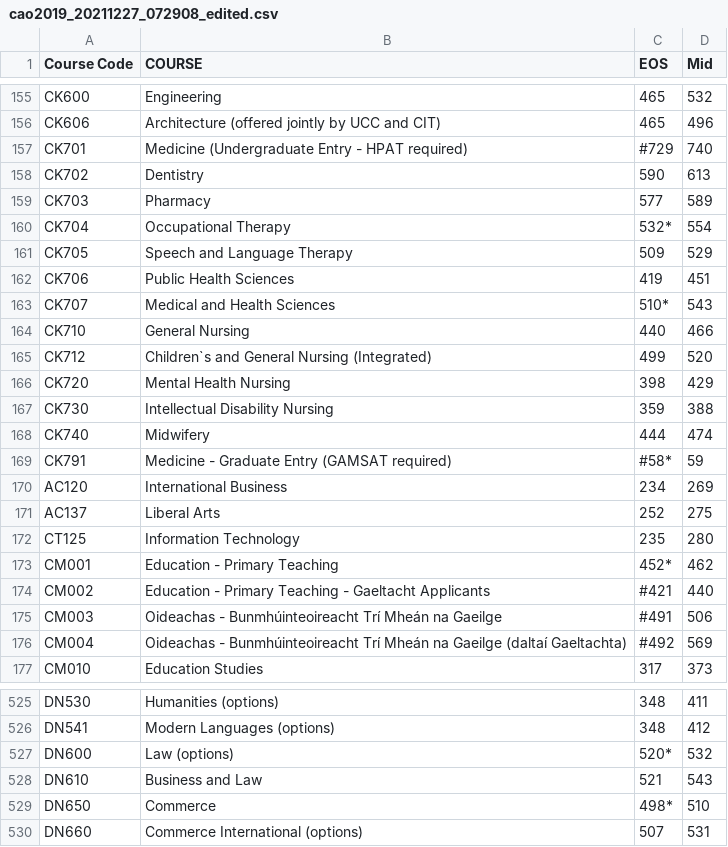
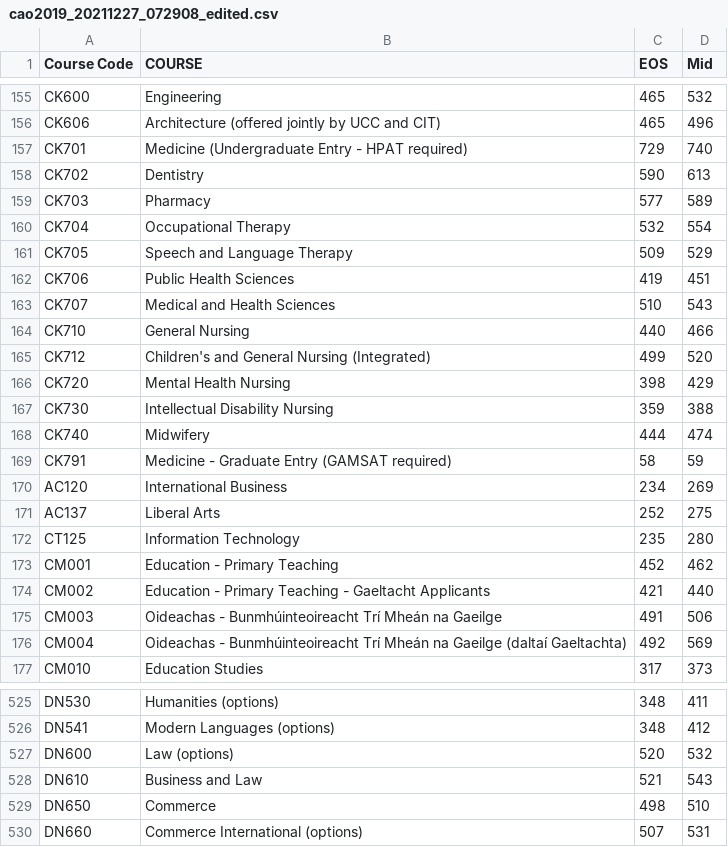
Before and after one commit to Cossie01/Fundamentals-of-Data-Analysis-Assessment, a CSV file: data/cao2019_20211227_072908_edited.csv, drawn as a sheet; only a part is shown, gaps mark what is left out; the diff covers the shown part only.

```diff
--- a/data/cao2019_20211227_072908_edited.csv
+++ b/data/cao2019_20211227_072908_edited.csv
@@ -156,11 +156,11 @@ CK600	Engineering	465	532
 CK606	Architecture (offered jointly by UCC and CIT)	465	496
-CK701	Medicine (Undergraduate Entry - HPAT required)	#729	740
+CK701	Medicine (Undergraduate Entry - HPAT required)	729	740
 CK702	Dentistry	590	613
 CK703	Pharmacy	577	589
-CK704	Occupational Therapy	532*	554
+CK704	Occupational Therapy	532	554
 CK705	Speech and Language Therapy	509	529
 CK706	Public Health Sciences	419	451
-CK707	Medical and Health Sciences	510*	543
+CK707	Medical and Health Sciences	510	543
 CK710	General Nursing	440	466
-CK712	Children`s and General Nursing (Integrated)	499	520
+CK712	Children's and General Nursing (Integrated)	499	520
 CK720	Mental Health Nursing	398	429
@@ -168,3 +168,3 @@ CK730	Intellectual Disability Nursing	359	388
 CK740	Midwifery	444	474
-CK791	Medicine  - Graduate Entry (GAMSAT required)	#58*	59
+CK791	Medicine  - Graduate Entry (GAMSAT required)	58	59
 AC120	International Business	234	269
@@ -172,6 +172,6 @@ AC137	Liberal Arts	252	275
 CT125	Information Technology	235	280
-CM001	Education - Primary Teaching	452*	462
-CM002	Education - Primary Teaching - Gaeltacht Applicants	#421	440
-CM003	Oideachas - Bunmhúinteoireacht Trí Mheán na Gaeilge	#491	506
-CM004	Oideachas - Bunmhúinteoireacht Trí Mheán na Gaeilge (daltaí Gaeltachta)	#492	569
+CM001	Education - Primary Teaching	452	462
+CM002	Education - Primary Teaching - Gaeltacht Applicants	421	440
+CM003	Oideachas - Bunmhúinteoireacht Trí Mheán na Gaeilge	491	506
+CM004	Oideachas - Bunmhúinteoireacht Trí Mheán na Gaeilge (daltaí Gaeltachta)	492	569
 CM010	Education Studies	317	373
@@ -526,5 +526,5 @@ DN530	Humanities (options)	348	411
 DN541	Modern Languages (options)	348	412
-DN600	Law (options)	520*	532
+DN600	Law (options)	520	532
 DN610	Business and Law	521	543
-DN650	Commerce	498*	510
+DN650	Commerce	498	510
 DN660	Commerce International (options)	507	531
```
Also changed, not shown: 134 edited cells elsewhere in this file, 18 other files.
